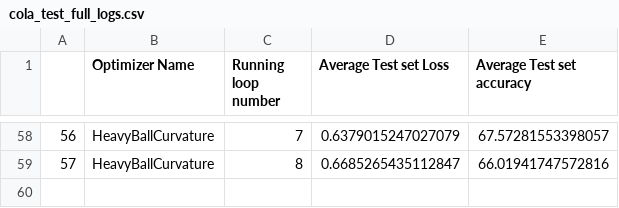
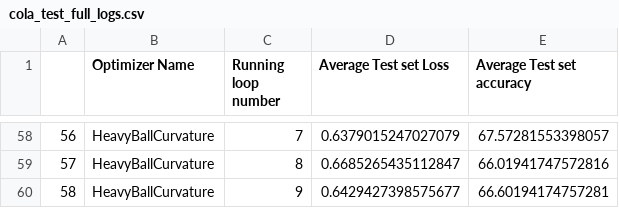
Before and after one commit to p10rahulm/curvatureStep, a CSV file: outputs/cola/cola_test_full_logs.csv, drawn as a sheet; only a part is shown, gaps mark what is left out.

```diff
--- a/outputs/cola/cola_test_full_logs.csv
+++ b/outputs/cola/cola_test_full_logs.csv
@@ -59 +59,2 @@
 57,HeavyBallCurvature,8,0.6685265435112847,66.01941747572816
+58,HeavyBallCurvature,9,0.6429427398575677,66.60194174757281
```
Also changed, not shown: outputs/cola/cola_train_full_logs.csv.
